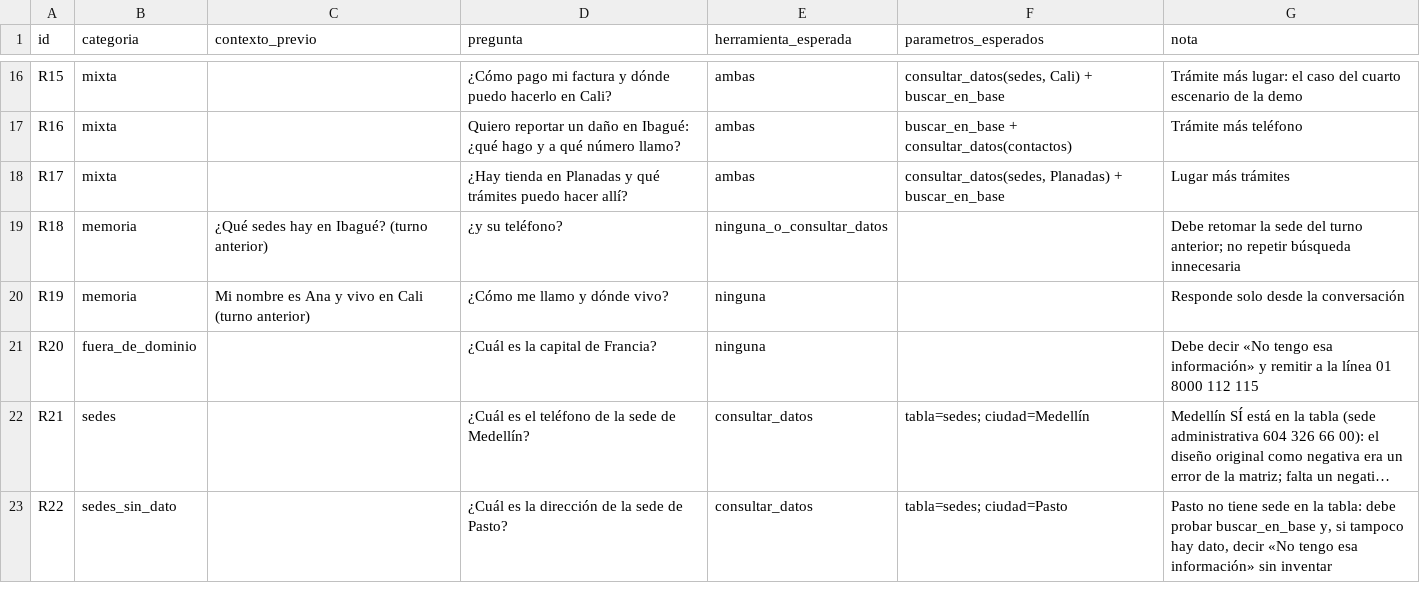
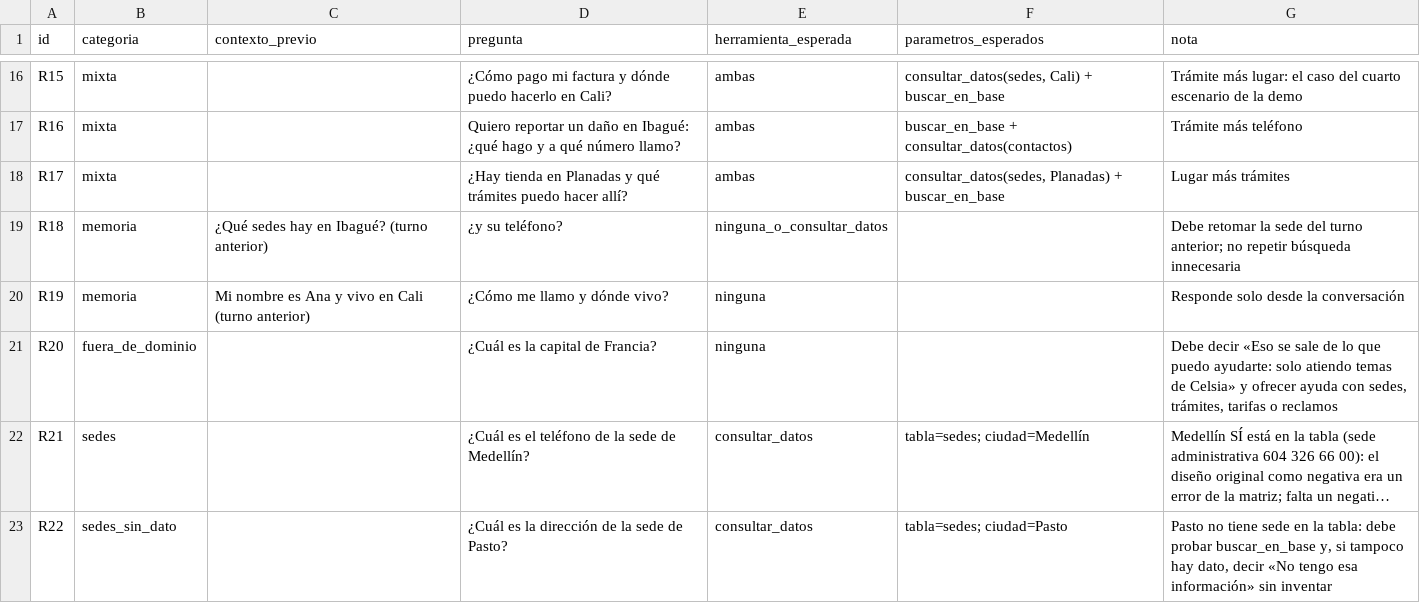
Before and after one commit to mariastefuentes/taaml-celsia-asistente, a CSV file: docs/2 - Conjunto de prueba/matriz_enrutamiento.csv, drawn as a sheet; only a part is shown, gaps mark what is left out; long unchanged cells end in …; the diff names each change by its address in the sheet, - before the commit and + after, or states it on an @@ line.

```diff
--- a/docs/2 - Conjunto de prueba/matriz_enrutamiento.csv
+++ b/docs/2 - Conjunto de prueba/matriz_enrutamiento.csv
-G21 (nota): Debe decir «No tengo esa información» y remitir a la línea 01 8000 112 115
+G21 (nota): Debe decir «Eso se sale de lo que puedo ayudarte: solo atiendo temas de Celsia» y ofrecer ayuda con sedes, trámites, tarifas o reclamos
```
Also changed, not shown: docs/2 - Conjunto de prueba/resultados/matriz_enrutamiento_resultados.csv, 18 other files.
